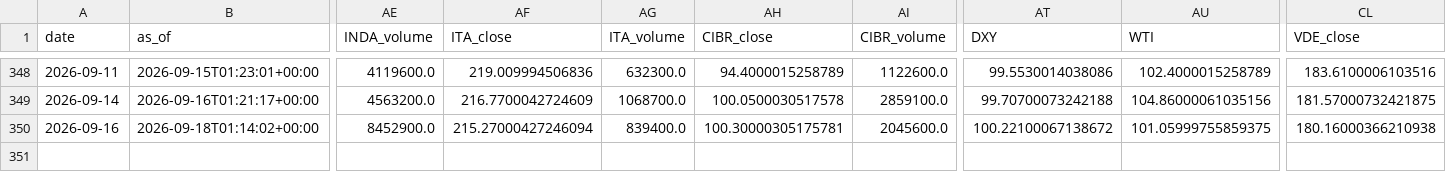
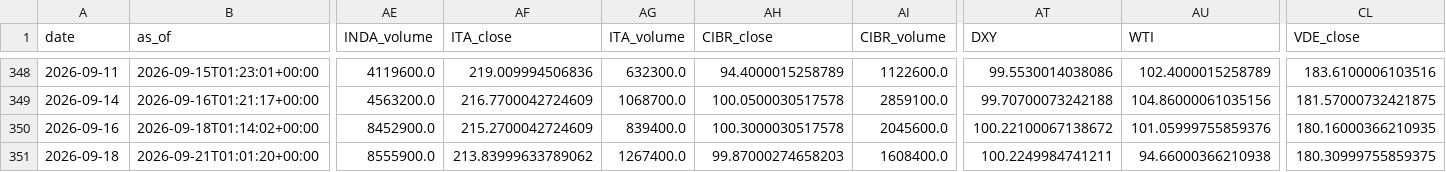
Before and after one commit to daifulee/invictus-data, a CSV file: data/daily_2026.csv, drawn as a sheet; only a part is shown, gaps mark what is left out; rows hold the shown columns only; the diff names each change by its address in the sheet, - before the commit and + after, or states it on an @@ line.

Commit message:
daily: 2026-09-21 data update [skip ci]

```diff
--- a/data/daily_2026.csv
+++ b/data/daily_2026.csv
-AF350 (ITA_close): 215.27000427246094
+AF350 (ITA_close): 215.2700042724609
-AH350 (CIBR_close): 100.30000305175781
+AH350 (CIBR_close): 100.3000030517578
-AU350 (WTI): 101.05999755859375
+AU350 (WTI): 101.05999755859376
-CL350 (VDE_close): 180.16000366210938
+CL350 (VDE_close): 180.16000366210935
+row 351: 2026-09-18 | 2026-09-21T01:01:20+00:00 | 8555900.0 | 213.83999633789062 | 1267400.0 | 99.87000274658203 | 1608400.0 | 100.2249984741211 | 94.66000366210938 | 180.30999755859375
```
Also changed, not shown: 1 other file.
